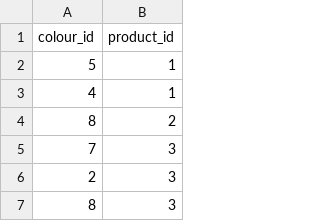
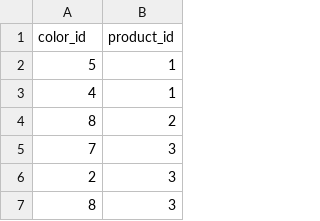
Before and after one commit to tooMike/diy_shop, a CSV file: my_shop/data/colorproduct.csv (was my_shop/data/colourproduct.csv), drawn as a sheet; only a part is shown.

Commit message:
New product model

```diff
--- a/my_shop/data/colourproduct.csv
+++ b/my_shop/data/colorproduct.csv
@@ -1,2 +1,2 @@
-colour_id,product_id
+color_id,product_id
 5,1
```
Also changed, not shown: my_shop/data/colorproductshop.csv, 13 other files.
